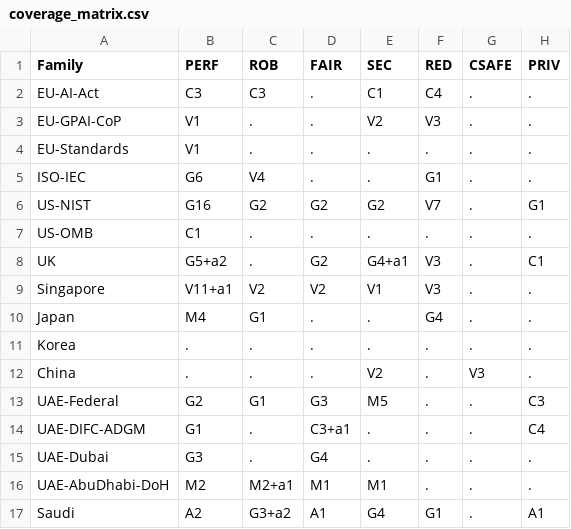
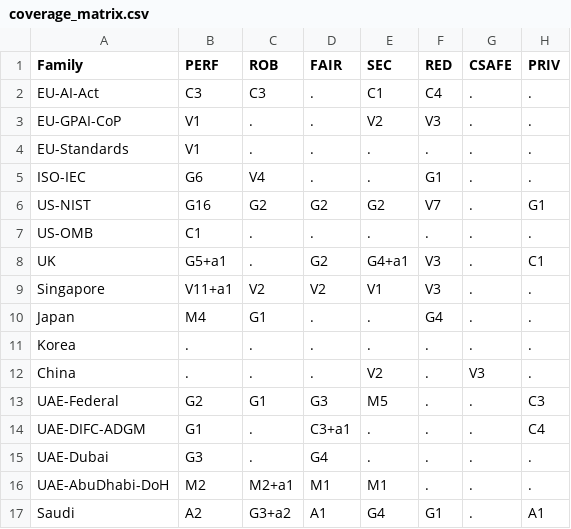
Before and after one commit to hudasol/ikhtibar, a CSV file: docs/coverage_matrix.csv, drawn as a sheet; only a part is shown; the diff names each change by its address in the sheet, - before the commit and + after, or states it on an @@ line.

Commit message:
Apply 25 reviewed phase 4 patches to the table (two status changes: UK-004 to guidance, Korea-002 to conditional) and add p4 sample columns
Korea-002 was set to conditional rather than the verifier's proposal of mandatory, because the clause is triggered by a condition. Regenerated table and reports.

```diff
--- a/docs/coverage_matrix.csv
+++ b/docs/coverage_matrix.csv
-B8 (PERF): G5+a2
+B8 (PERF): G5+a1
```
Also changed, not shown: docs/summary_by_family.csv, docs/summary_by_test_type.csv, 10 other files.
